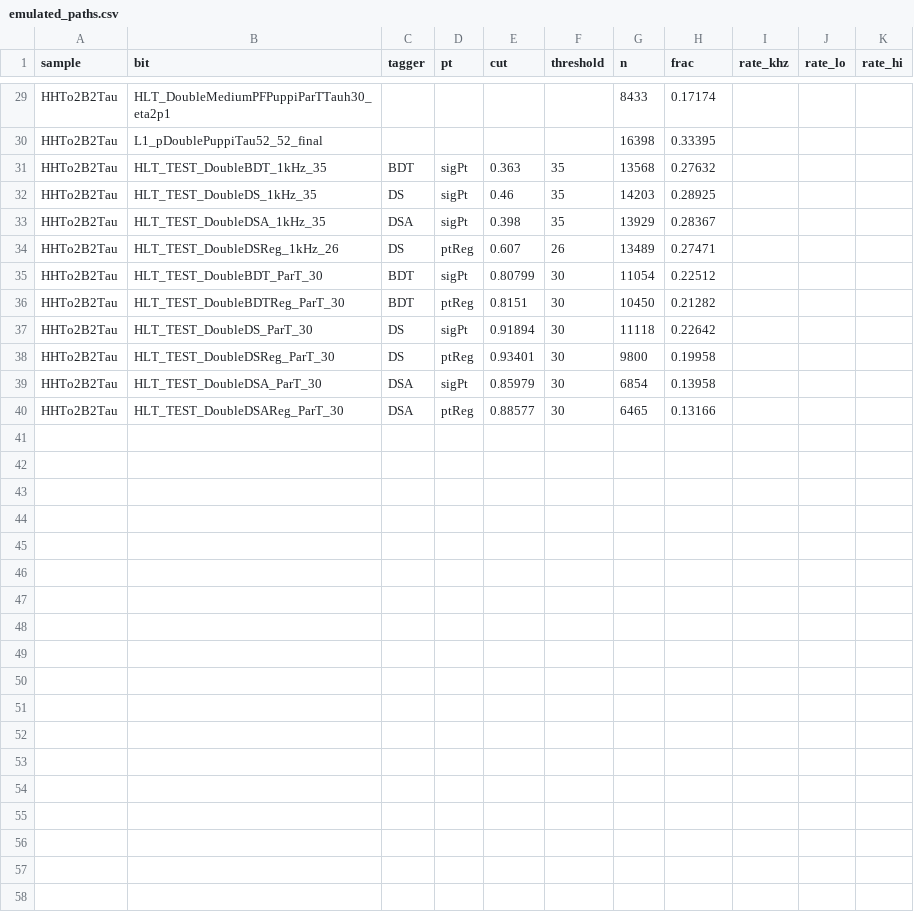
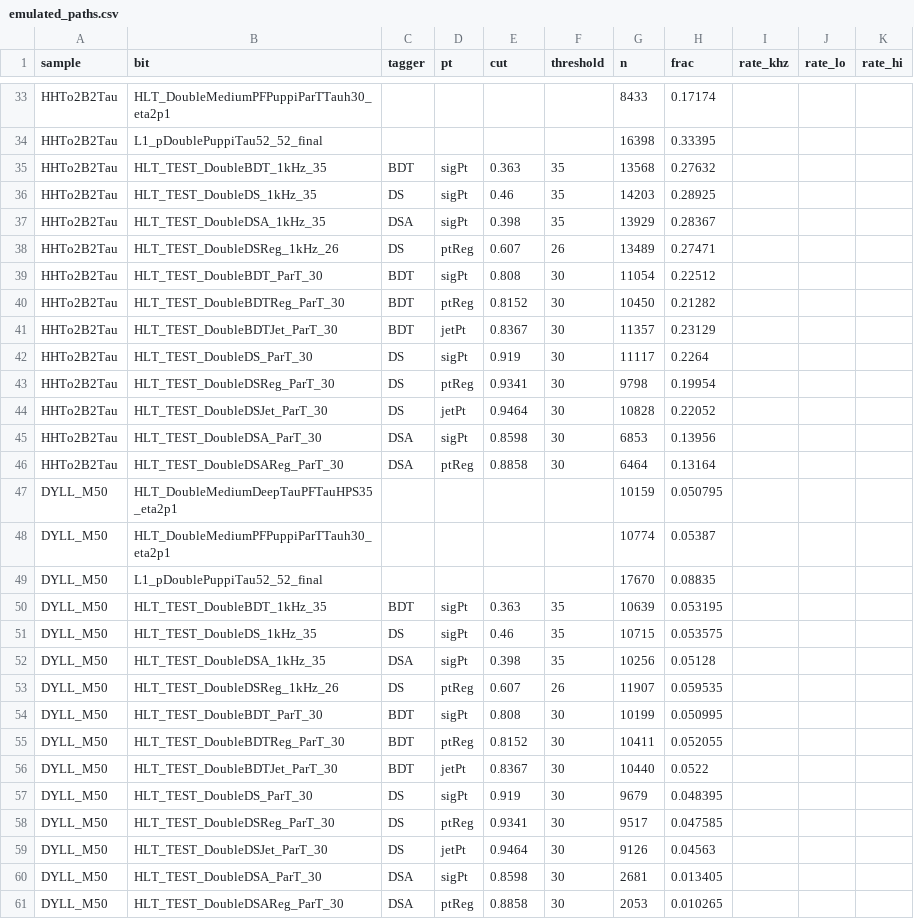
Before and after one commit to artlbv/Phase2-L1MenuTools, a CSV file: configs/V50nano/object_performance/test_tautag/emulated_paths.csv, drawn as a sheet; only a part is shown, gaps mark what is left out; the diff covers the shown part only.

```diff
--- a/configs/V50nano/object_performance/test_tautag/emulated_paths.csv
+++ b/configs/V50nano/object_performance/test_tautag/emulated_paths.csv
@@ -34,7 +38,24 @@ HHTo2B2Tau,HLT_TEST_DoubleDSA_1kHz_35,DSA,sigPt,0.398,35,13929,0.28367,,,
 HHTo2B2Tau,HLT_TEST_DoubleDSReg_1kHz_26,DS,ptReg,0.607,26,13489,0.27471,,,
-HHTo2B2Tau,HLT_TEST_DoubleBDT_ParT_30,BDT,sigPt,0.80799,30,11054,0.22512,,,
-HHTo2B2Tau,HLT_TEST_DoubleBDTReg_ParT_30,BDT,ptReg,0.8151,30,10450,0.21282,,,
-HHTo2B2Tau,HLT_TEST_DoubleDS_ParT_30,DS,sigPt,0.91894,30,11118,0.22642,,,
-HHTo2B2Tau,HLT_TEST_DoubleDSReg_ParT_30,DS,ptReg,0.93401,30,9800,0.19958,,,
-HHTo2B2Tau,HLT_TEST_DoubleDSA_ParT_30,DSA,sigPt,0.85979,30,6854,0.13958,,,
-HHTo2B2Tau,HLT_TEST_DoubleDSAReg_ParT_30,DSA,ptReg,0.88577,30,6465,0.13166,,,
+HHTo2B2Tau,HLT_TEST_DoubleBDT_ParT_30,BDT,sigPt,0.808,30,11054,0.22512,,,
+HHTo2B2Tau,HLT_TEST_DoubleBDTReg_ParT_30,BDT,ptReg,0.8152,30,10450,0.21282,,,
+HHTo2B2Tau,HLT_TEST_DoubleBDTJet_ParT_30,BDT,jetPt,0.8367,30,11357,0.23129,,,
+HHTo2B2Tau,HLT_TEST_DoubleDS_ParT_30,DS,sigPt,0.919,30,11117,0.2264,,,
+HHTo2B2Tau,HLT_TEST_DoubleDSReg_ParT_30,DS,ptReg,0.9341,30,9798,0.19954,,,
+HHTo2B2Tau,HLT_TEST_DoubleDSJet_ParT_30,DS,jetPt,0.9464,30,10828,0.22052,,,
+HHTo2B2Tau,HLT_TEST_DoubleDSA_ParT_30,DSA,sigPt,0.8598,30,6853,0.13956,,,
+HHTo2B2Tau,HLT_TEST_DoubleDSAReg_ParT_30,DSA,ptReg,0.8858,30,6464,0.13164,,,
+DYLL_M50,HLT_DoubleMediumDeepTauPFTauHPS35_eta2p1,,,,,10159,0.050795,,,
+DYLL_M50,HLT_DoubleMediumPFPuppiParTTauh30_eta2p1,,,,,10774,0.05387,,,
+DYLL_M50,L1_pDoublePuppiTau52_52_final,,,,,17670,0.08835,,,
+DYLL_M50,HLT_TEST_DoubleBDT_1kHz_35,BDT,sigPt,0.363,35,10639,0.053195,,,
+DYLL_M50,HLT_TEST_DoubleDS_1kHz_35,DS,sigPt,0.46,35,10715,0.053575,,,
+DYLL_M50,HLT_TEST_DoubleDSA_1kHz_35,DSA,sigPt,0.398,35,10256,0.05128,,,
+DYLL_M50,HLT_TEST_DoubleDSReg_1kHz_26,DS,ptReg,0.607,26,11907,0.059535,,,
+DYLL_M50,HLT_TEST_DoubleBDT_ParT_30,BDT,sigPt,0.808,30,10199,0.050995,,,
+DYLL_M50,HLT_TEST_DoubleBDTReg_ParT_30,BDT,ptReg,0.8152,30,10411,0.052055,,,
+DYLL_M50,HLT_TEST_DoubleBDTJet_ParT_30,BDT,jetPt,0.8367,30,10440,0.0522,,,
+DYLL_M50,HLT_TEST_DoubleDS_ParT_30,DS,sigPt,0.919,30,9679,0.048395,,,
+DYLL_M50,HLT_TEST_DoubleDSReg_ParT_30,DS,ptReg,0.9341,30,9517,0.047585,,,
+DYLL_M50,HLT_TEST_DoubleDSJet_ParT_30,DS,jetPt,0.9464,30,9126,0.04563,,,
+DYLL_M50,HLT_TEST_DoubleDSA_ParT_30,DSA,sigPt,0.8598,30,2681,0.013405,,,
+DYLL_M50,HLT_TEST_DoubleDSAReg_ParT_30,DSA,ptReg,0.8858,30,2053,0.010265,,,
```
Also changed, not shown: 4 added rows and 12 edited cells elsewhere in this file, 9 other files.
